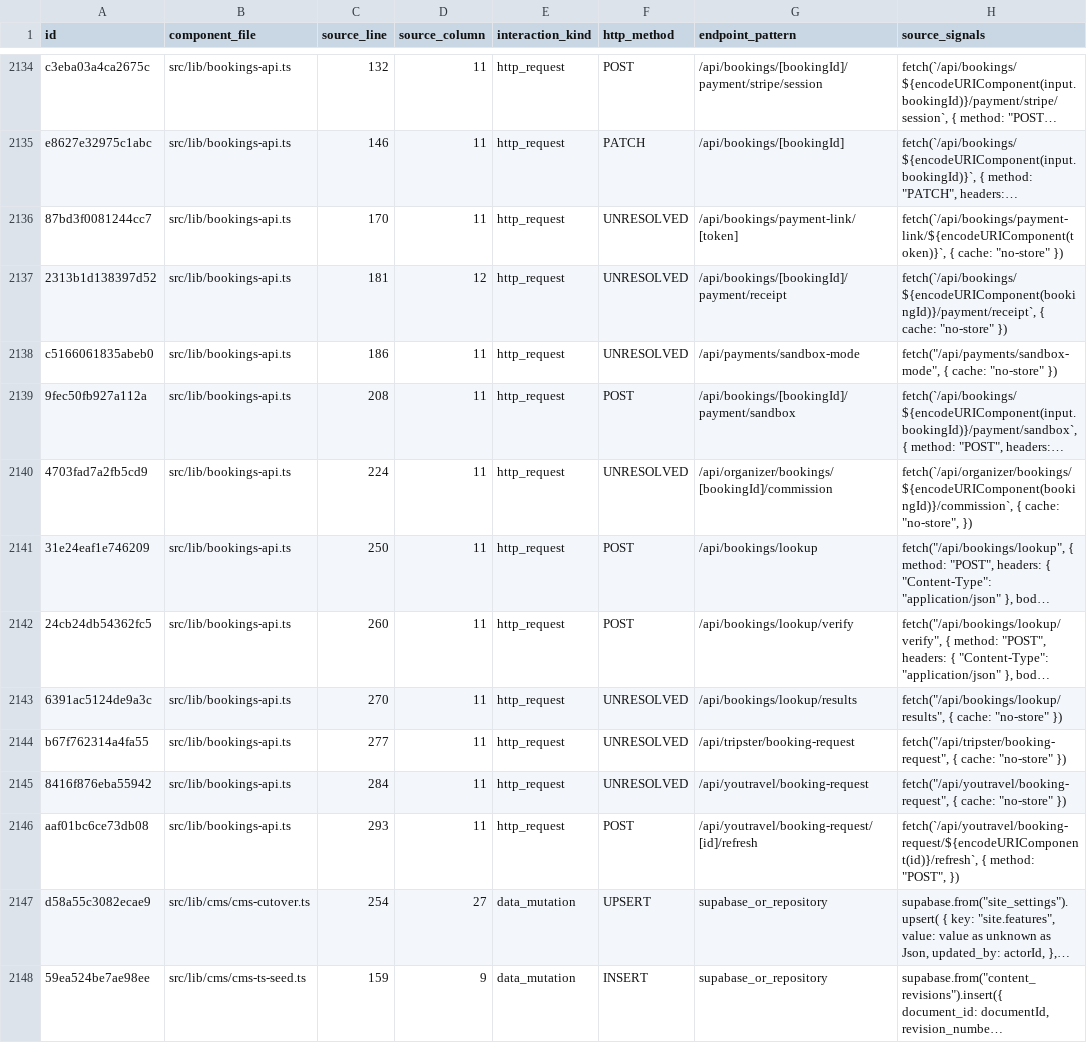
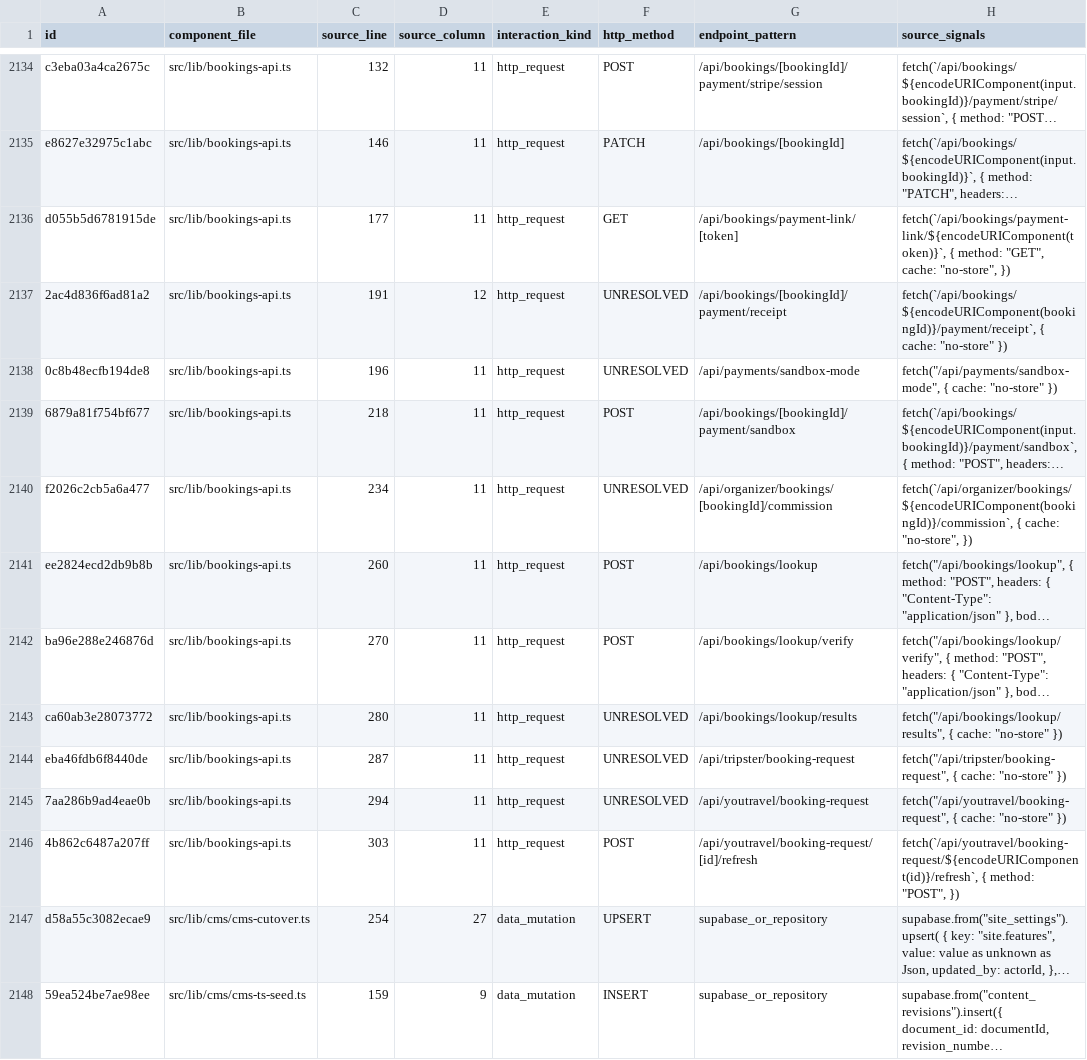
Before and after one commit to Evdokimychev/argentina-travel, a CSV file: docs/audit/interaction-inventory.csv, drawn as a sheet; only a part is shown, gaps mark what is left out; long unchanged cells end in …; the diff names each change by its address in the sheet, - before the commit and + after, or states it on an @@ line.

```diff
--- a/docs/audit/interaction-inventory.csv
+++ b/docs/audit/interaction-inventory.csv
-A2136 (id): 87bd3f0081244cc7
+A2136 (id): d055b5d6781915de
-C2136 (source_line): 170
+C2136 (source_line): 177
-F2136 (http_method): UNRESOLVED
+F2136 (http_method): GET
-H2136 (source_signals): fetch(`/api/bookings/payment-link/${encodeURIComponent(token)}`, { cache: "no-store" })
+H2136 (source_signals): fetch(`/api/bookings/payment-link/${encodeURIComponent(token)}`, { method: "GET", cache: "no-store", })
-A2137 (id): 2313b1d138397d52
+A2137 (id): 2ac4d836f6ad81a2
-C2137 (source_line): 181
+C2137 (source_line): 191
-A2138 (id): c5166061835abeb0
+A2138 (id): 0c8b48ecfb194de8
-C2138 (source_line): 186
+C2138 (source_line): 196
-A2139 (id): 9fec50fb927a112a
+A2139 (id): 6879a81f754bf677
-C2139 (source_line): 208
+C2139 (source_line): 218
-A2140 (id): 4703fad7a2fb5cd9
+A2140 (id): f2026c2cb5a6a477
-C2140 (source_line): 224
+C2140 (source_line): 234
-A2141 (id): 31e24eaf1e746209
+A2141 (id): ee2824ecd2db9b8b
-C2141 (source_line): 250
+C2141 (source_line): 260
-A2142 (id): 24cb24db54362fc5
+A2142 (id): ba96e288e246876d
-C2142 (source_line): 260
+C2142 (source_line): 270
-A2143 (id): 6391ac5124de9a3c
+A2143 (id): ca60ab3e28073772
-C2143 (source_line): 270
+C2143 (source_line): 280
-A2144 (id): b67f762314a4fa55
+A2144 (id): eba46fdb6f8440de
-C2144 (source_line): 277
+C2144 (source_line): 287
-A2145 (id): 8416f876eba55942
+A2145 (id): 7aa286b9ad4eae0b
-C2145 (source_line): 284
+C2145 (source_line): 294
-A2146 (id): aaf01bc6ce73db08
+A2146 (id): 4b862c6487a207ff
-C2146 (source_line): 293
+C2146 (source_line): 303
```
Also changed, not shown: docs/audit/critical-interaction-evidence.csv, docs/audit/route-component-data-matrix.csv, 7 other files.
